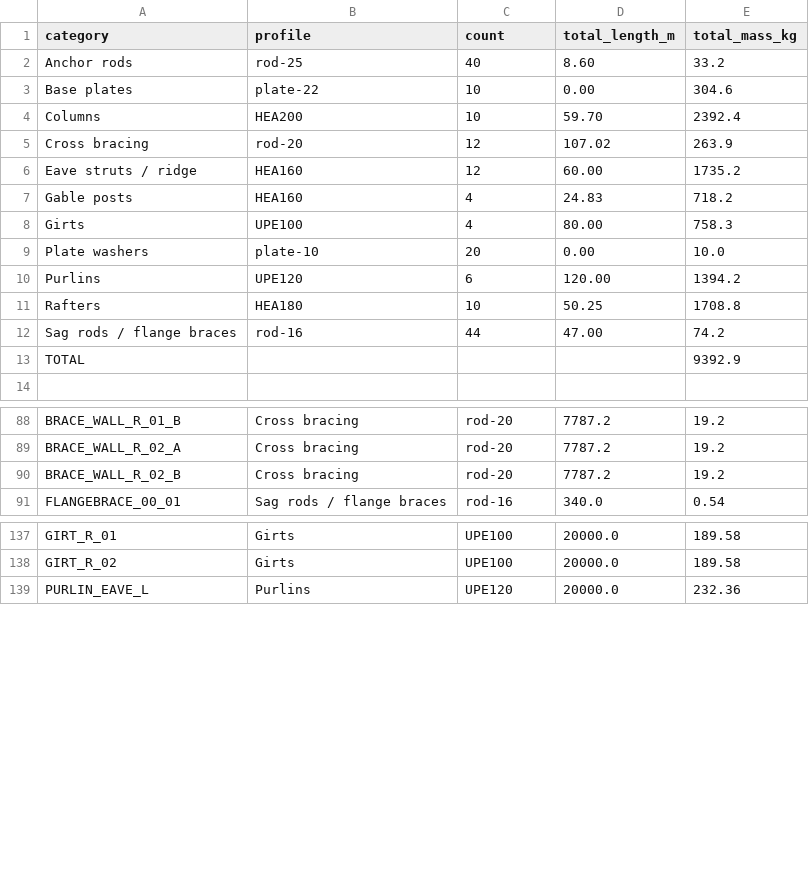
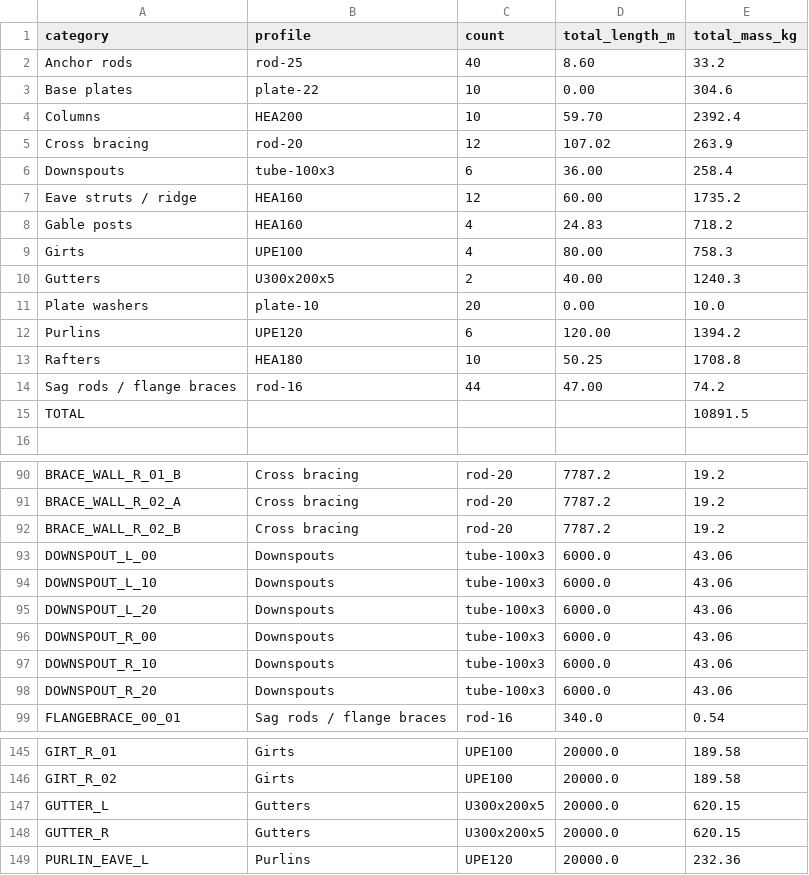
Before and after one commit to JHenriquesss/FreeCad_Automatic, a CSV file: projects/galpao/exports/takeoff/galpao_takeoff.csv, drawn as a sheet; only a part is shown, gaps mark what is left out.

```diff
--- a/projects/galpao/exports/takeoff/galpao_takeoff.csv
+++ b/projects/galpao/exports/takeoff/galpao_takeoff.csv
@@ -5,2 +5,3 @@ Columns,HEA200,10,59.70,2392.4
 Cross bracing,rod-20,12,107.02,263.9
+Downspouts,tube-100x3,6,36.00,258.4
 Eave struts / ridge,HEA160,12,60.00,1735.2
@@ -8,2 +9,3 @@ Gable posts,HEA160,4,24.83,718.2
 Girts,UPE100,4,80.00,758.3
+Gutters,U300x200x5,2,40.00,1240.3
 Plate washers,plate-10,20,0.00,10.0
@@ -12,3 +14,3 @@ Rafters,HEA180,10,50.25,1708.8
 Sag rods / flange braces,rod-16,44,47.00,74.2
-TOTAL,,,,9392.9
+TOTAL,,,,10891.5
 
@@ -90,2 +92,8 @@ BRACE_WALL_R_02_A,Cross bracing,rod-20,7787.2,19.2
 BRACE_WALL_R_02_B,Cross bracing,rod-20,7787.2,19.2
+DOWNSPOUT_L_00,Downspouts,tube-100x3,6000.0,43.06
+DOWNSPOUT_L_10,Downspouts,tube-100x3,6000.0,43.06
+DOWNSPOUT_L_20,Downspouts,tube-100x3,6000.0,43.06
+DOWNSPOUT_R_00,Downspouts,tube-100x3,6000.0,43.06
+DOWNSPOUT_R_10,Downspouts,tube-100x3,6000.0,43.06
+DOWNSPOUT_R_20,Downspouts,tube-100x3,6000.0,43.06
 FLANGEBRACE_00_01,Sag rods / flange braces,rod-16,340.0,0.54
@@ -138,2 +146,4 @@ GIRT_R_01,Girts,UPE100,20000.0,189.58
 GIRT_R_02,Girts,UPE100,20000.0,189.58
+GUTTER_L,Gutters,U300x200x5,20000.0,620.15
+GUTTER_R,Gutters,U300x200x5,20000.0,620.15
 PURLIN_EAVE_L,Purlins,UPE120,20000.0,232.36
```
Also changed, not shown: 8 other files.
